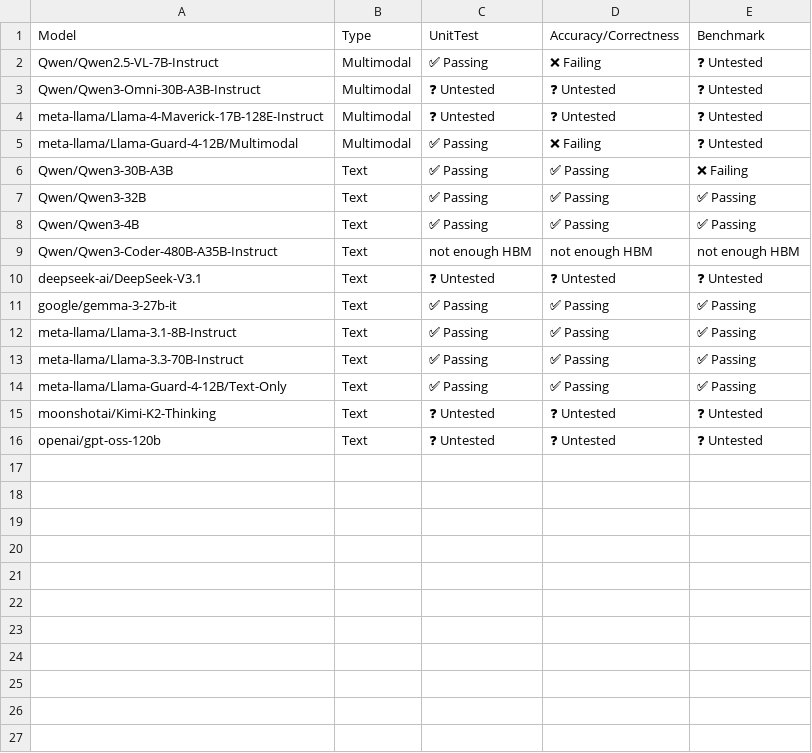
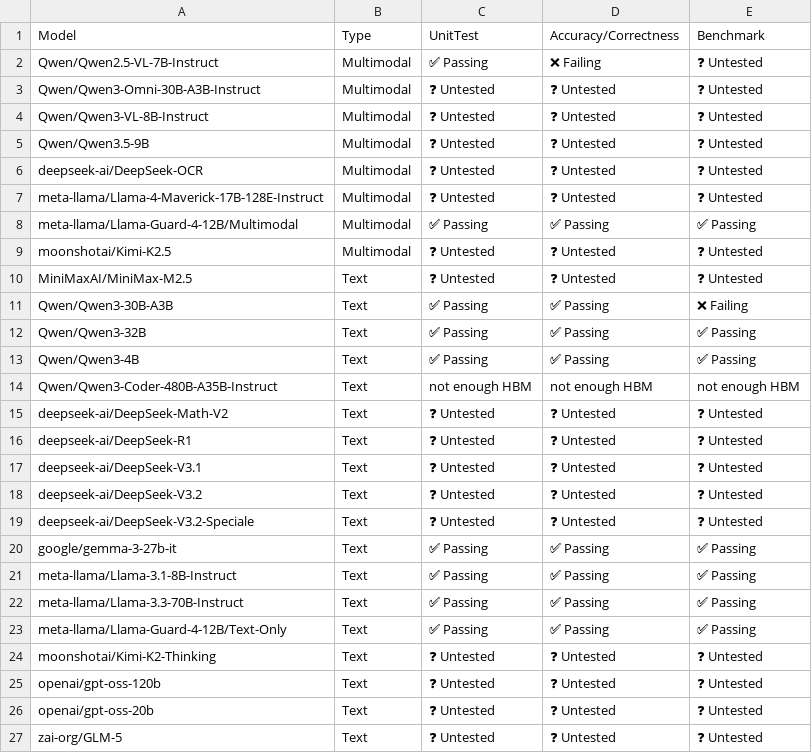
Before and after one commit to j-luwierski/vllm-tpu-inference-qwen4exp-mtp, a CSV file: tpu-interface/support_matrices/nightly/v6e/default/model_support_matrix.csv, drawn as a sheet.

Commit message:
[skip ci] Update nightly support matrices (v6e/v7x)
Signed-off-by: Buildkite Bot <buildkite-bot@users.noreply.github.com>

```diff
--- a/tpu-interface/support_matrices/nightly/v6e/default/model_support_matrix.csv
+++ b/tpu-interface/support_matrices/nightly/v6e/default/model_support_matrix.csv
@@ -3,4 +3,9 @@ Model,Type,UnitTest,Accuracy/Correctness,Benchmark
 "Qwen/Qwen3-Omni-30B-A3B-Instruct",Multimodal,❓ Untested,❓ Untested,❓ Untested
+"Qwen/Qwen3-VL-8B-Instruct",Multimodal,❓ Untested,❓ Untested,❓ Untested
+"Qwen/Qwen3.5-9B",Multimodal,❓ Untested,❓ Untested,❓ Untested
+"deepseek-ai/DeepSeek-OCR",Multimodal,❓ Untested,❓ Untested,❓ Untested
 "meta-llama/Llama-4-Maverick-17B-128E-Instruct",Multimodal,❓ Untested,❓ Untested,❓ Untested
-"meta-llama/Llama-Guard-4-12B/Multimodal",Multimodal,✅ Passing,❌ Failing,❓ Untested
+"meta-llama/Llama-Guard-4-12B/Multimodal",Multimodal,✅ Passing,✅ Passing,✅ Passing
+"moonshotai/Kimi-K2.5",Multimodal,❓ Untested,❓ Untested,❓ Untested
+"MiniMaxAI/MiniMax-M2.5",Text,❓ Untested,❓ Untested,❓ Untested
 "Qwen/Qwen3-30B-A3B",Text,✅ Passing,✅ Passing,❌ Failing
@@ -9,3 +14,7 @@ Model,Type,UnitTest,Accuracy/Correctness,Benchmark
 "Qwen/Qwen3-Coder-480B-A35B-Instruct",Text,not enough HBM,not enough HBM,not enough HBM
+"deepseek-ai/DeepSeek-Math-V2",Text,❓ Untested,❓ Untested,❓ Untested
+"deepseek-ai/DeepSeek-R1",Text,❓ Untested,❓ Untested,❓ Untested
 "deepseek-ai/DeepSeek-V3.1",Text,❓ Untested,❓ Untested,❓ Untested
+"deepseek-ai/DeepSeek-V3.2",Text,❓ Untested,❓ Untested,❓ Untested
+"deepseek-ai/DeepSeek-V3.2-Speciale",Text,❓ Untested,❓ Untested,❓ Untested
 "google/gemma-3-27b-it",Text,✅ Passing,✅ Passing,✅ Passing
@@ -16 +25,3 @@ Model,Type,UnitTest,Accuracy/Correctness,Benchmark
 "openai/gpt-oss-120b",Text,❓ Untested,❓ Untested,❓ Untested
+"openai/gpt-oss-20b",Text,❓ Untested,❓ Untested,❓ Untested
+"zai-org/GLM-5",Text,❓ Untested,❓ Untested,❓ Untested
```
Also changed, not shown: tpu-interface/support_matrices/nightly/v6e/default/parallelism_support_matrix.csv, tpu-interface/support_matrices/nightly/v7x/default/feature_support_matrix.csv, 3 other files.
